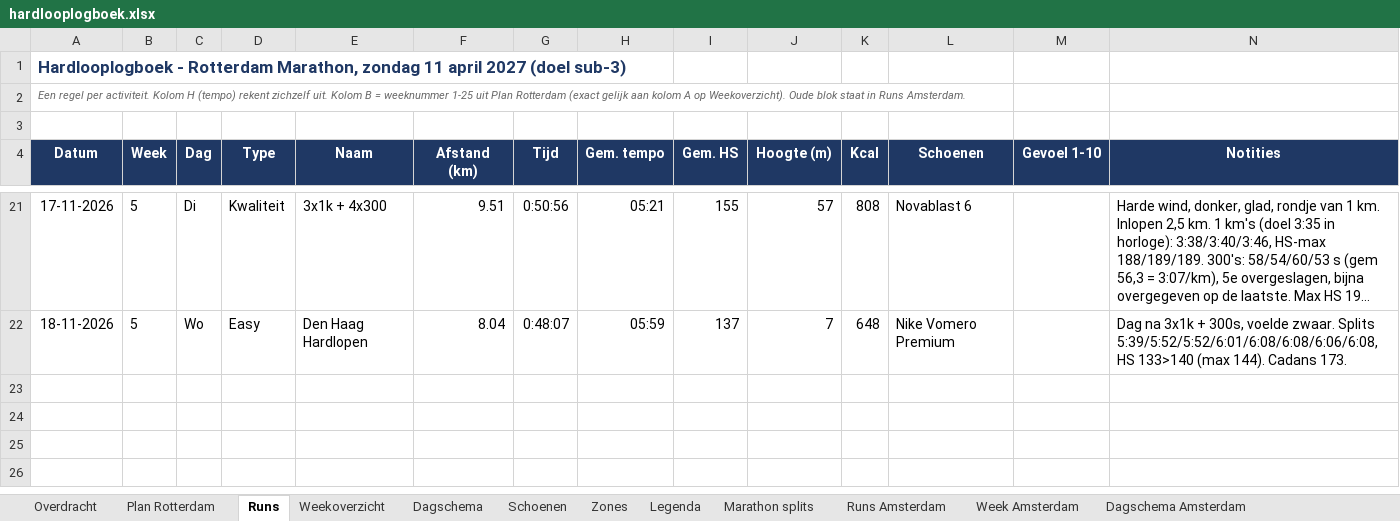
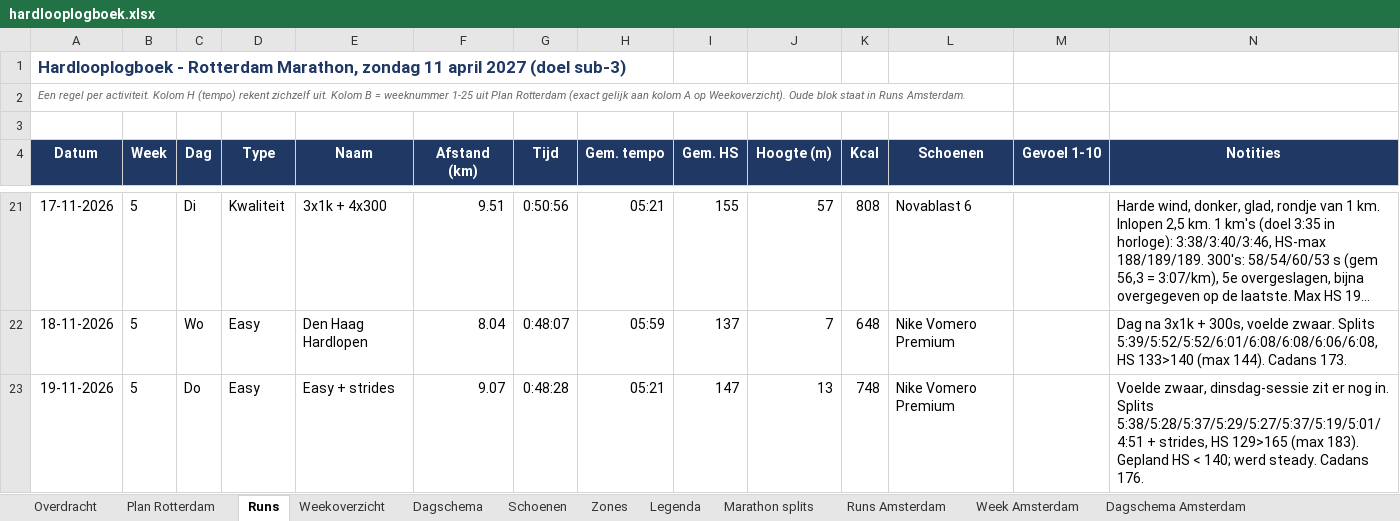
Before and after one commit to fkleinobbink/Garmin, an Excel workbook: logboek/hardlooplogboek.xlsx, sheet Runs, drawn as a sheet; only a part is shown, gaps mark what is left out; long unchanged cells end in …; values as stored, in another font and other column widths than the file's, no borders; rows hold the shown columns only; the diff names each change by its address in the sheet, - before the commit and + after, or states it on an @@ line.

```diff
--- a/logboek/hardlooplogboek.xlsx (sheet Runs)
+++ b/logboek/hardlooplogboek.xlsx (sheet Runs)
+row 23: 19-11-2026 | 5 | Do | Easy | Easy + strides | 9.07 | 0:48:28 | 05:21 | 147 | 13 | 748 | Nike Vomero Premium |  | Voelde zwaar, dinsdag-sessie zit er nog in. Splits 5:38/5:28/5:37/5:29/5:27/5:37/5:19/5:01/4:51 + strides, HS 129>165 (max 183). Gepland HS < 140; werd steady. Cadans 176.
```
Also changed, not shown: sheet Weekoverzicht, sheet Dagschema, sheet Schoenen.
